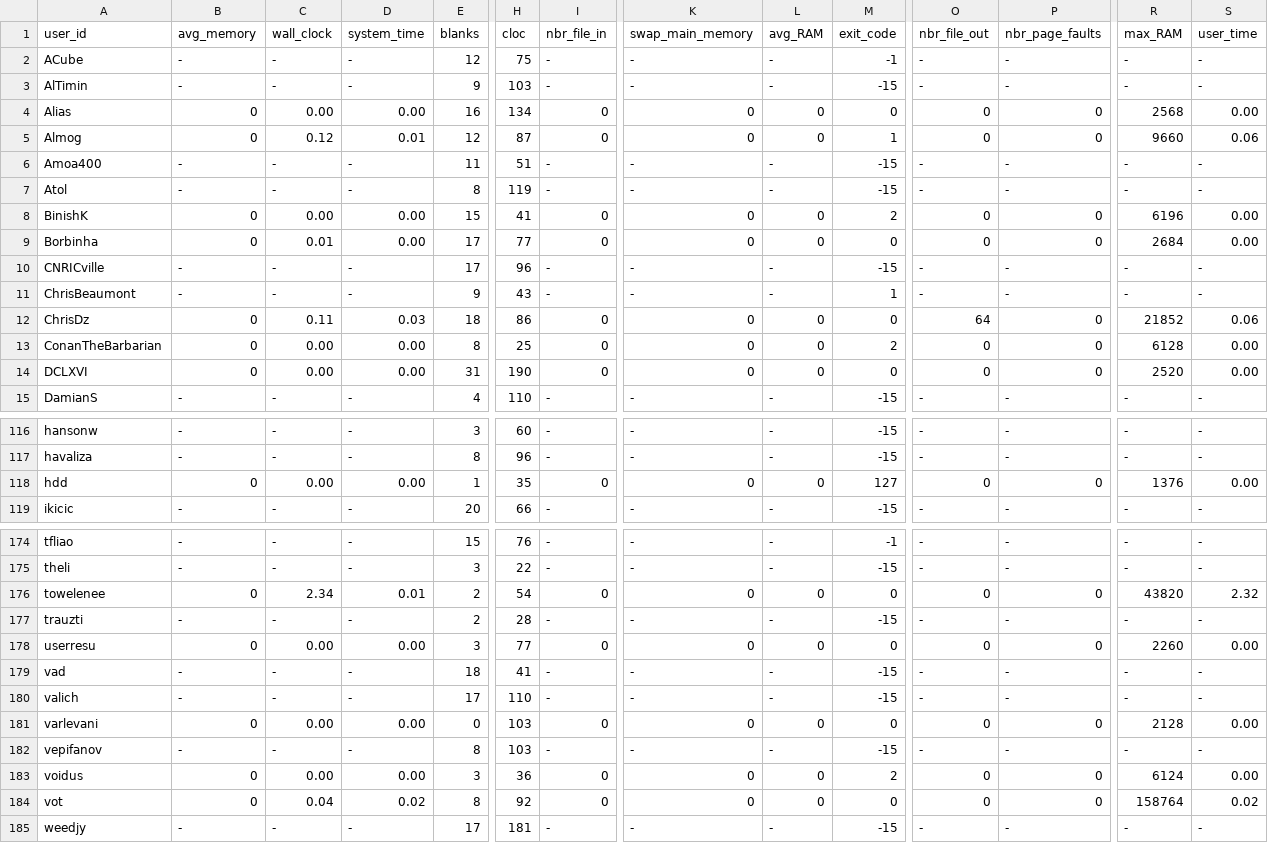
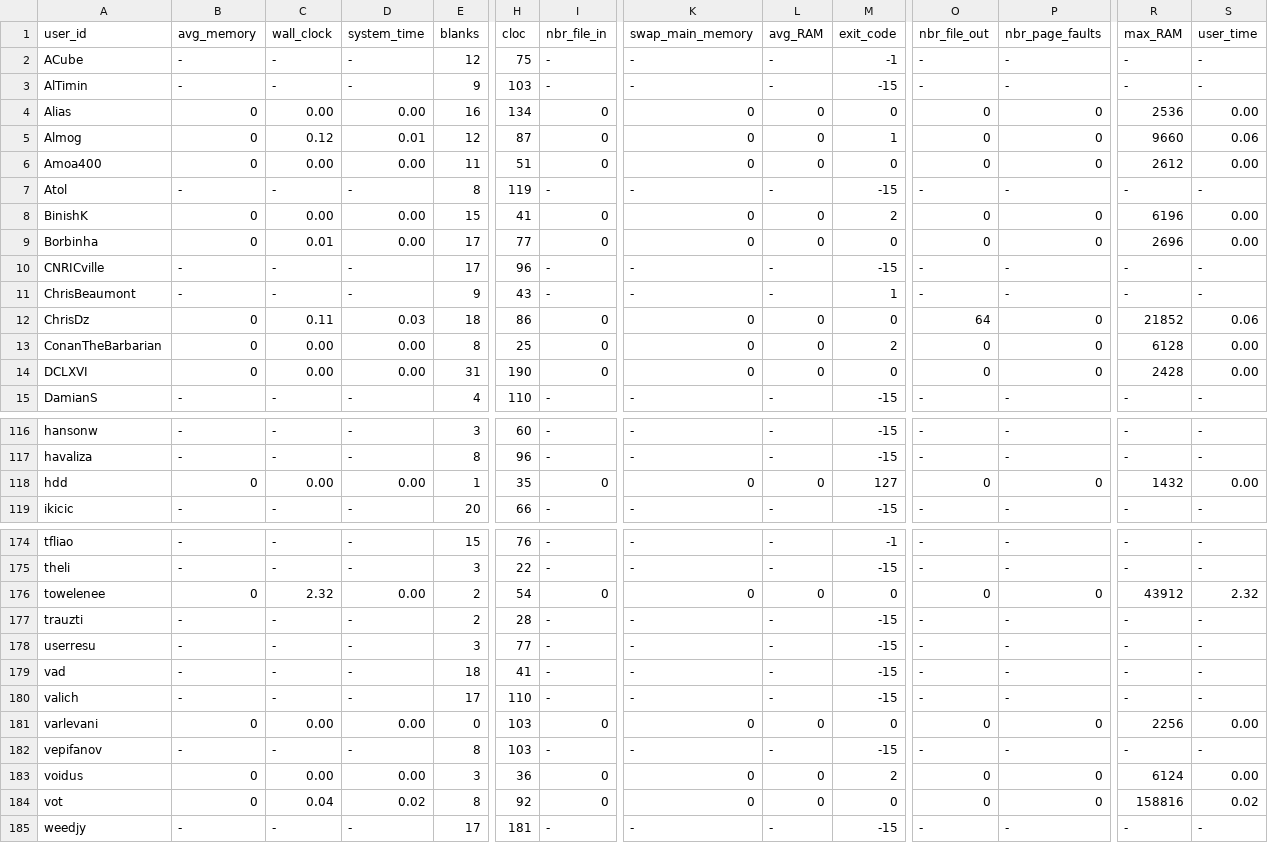
Before and after one commit to emmawestman/GCJ-backup, a CSV file: 1484496_1.csv, drawn as a sheet; only a part is shown, gaps mark what is left out; the diff covers the shown part only; the diff names each change by its address in the sheet, - before the commit and + after, or states it on an @@ line.

```diff
--- a/1484496_1.csv
+++ b/1484496_1.csv
-R4 (max_RAM): 2568
+R4 (max_RAM): 2536
-B6 (avg_memory): -
+B6 (avg_memory): 0
-C6 (wall_clock): -
+C6 (wall_clock): 0.00
-D6 (system_time): -
+D6 (system_time): 0.00
-I6 (nbr_file_in): -
+I6 (nbr_file_in): 0
-K6 (swap_main_memory): -
+K6 (swap_main_memory): 0
-L6 (avg_RAM): -
+L6 (avg_RAM): 0
-M6 (exit_code): -15
+M6 (exit_code): 0
-O6 (nbr_file_out): -
+O6 (nbr_file_out): 0
-P6 (nbr_page_faults): -
+P6 (nbr_page_faults): 0
-R6 (max_RAM): -
+R6 (max_RAM): 2612
-S6 (user_time): -
+S6 (user_time): 0.00
-R9 (max_RAM): 2684
+R9 (max_RAM): 2696
-R14 (max_RAM): 2520
+R14 (max_RAM): 2428
-R118 (max_RAM): 1376
+R118 (max_RAM): 1432
-C176 (wall_clock): 2.34
+C176 (wall_clock): 2.32
-D176 (system_time): 0.01
+D176 (system_time): 0.00
-R176 (max_RAM): 43820
+R176 (max_RAM): 43912
-B178 (avg_memory): 0
+B178 (avg_memory): -
-C178 (wall_clock): 0.00
+C178 (wall_clock): -
-D178 (system_time): 0.00
+D178 (system_time): -
-I178 (nbr_file_in): 0
+I178 (nbr_file_in): -
-K178 (swap_main_memory): 0
+K178 (swap_main_memory): -
-L178 (avg_RAM): 0
+L178 (avg_RAM): -
-M178 (exit_code): 0
+M178 (exit_code): -15
-O178 (nbr_file_out): 0
+O178 (nbr_file_out): -
-P178 (nbr_page_faults): 0
+P178 (nbr_page_faults): -
-R178 (max_RAM): 2260
+R178 (max_RAM): -
-S178 (user_time): 0.00
+S178 (user_time): -
-R181 (max_RAM): 2128
+R181 (max_RAM): 2256
-R184 (max_RAM): 158764
+R184 (max_RAM): 158816
```
Also changed, not shown: 56 edited cells elsewhere in this file, 1482494_0.csv, 1484496_0.csv, 7 other files.
